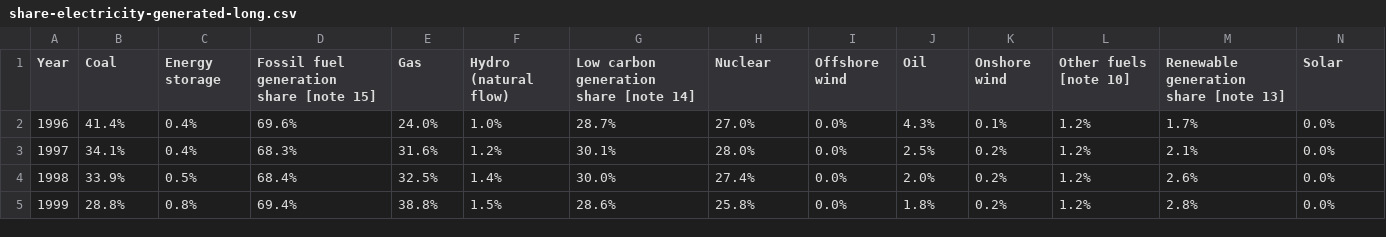
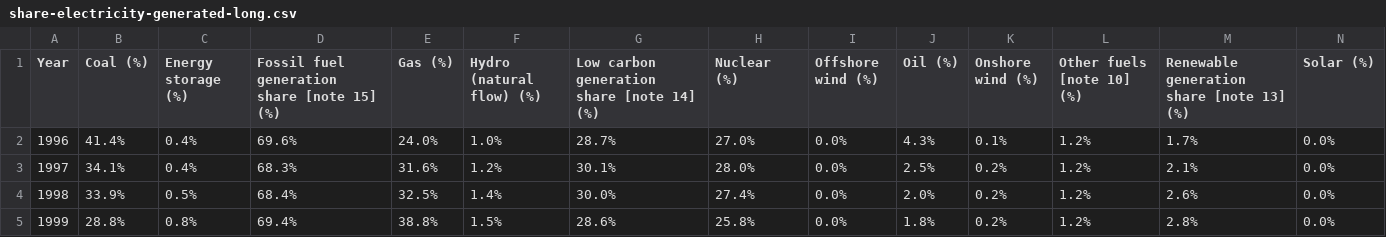
Before and after one commit to Miriam-Meeks/Data-Science-Empirical-Project, a CSV file: share-electricity-generated-long.csv, drawn as a sheet; only a part is shown; the diff covers the shown part only; the diff names each change by its address in the sheet, - before the commit and + after, or states it on an @@ line.

Commit message:
Successfully saving changes to long csv and merging datasets within dataframes

```diff
--- a/share-electricity-generated-long.csv
+++ b/share-electricity-generated-long.csv
-B1: Coal
+B1: Coal (%)
-C1: Energy storage
+C1: Energy storage (%)
-D1: Fossil fuel generation share [note 15]
+D1: Fossil fuel generation share [note 15] (%)
-E1: Gas
+E1: Gas (%)
-F1: Hydro (natural flow)
+F1: Hydro (natural flow) (%)
-G1: Low carbon generation share [note 14]
+G1: Low carbon generation share [note 14] (%)
-H1: Nuclear
+H1: Nuclear (%)
-I1: Offshore wind
+I1: Offshore wind (%)
-J1: Oil
+J1: Oil (%)
-K1: Onshore wind
+K1: Onshore wind (%)
-L1: Other fuels [note 10]
+L1: Other fuels [note 10] (%)
-M1: Renewable generation share [note 13]
+M1: Renewable generation share [note 13] (%)
-N1: Solar
+N1: Solar (%)
```
Also changed, not shown: 3 edited cells elsewhere in this file, 1 other file.
